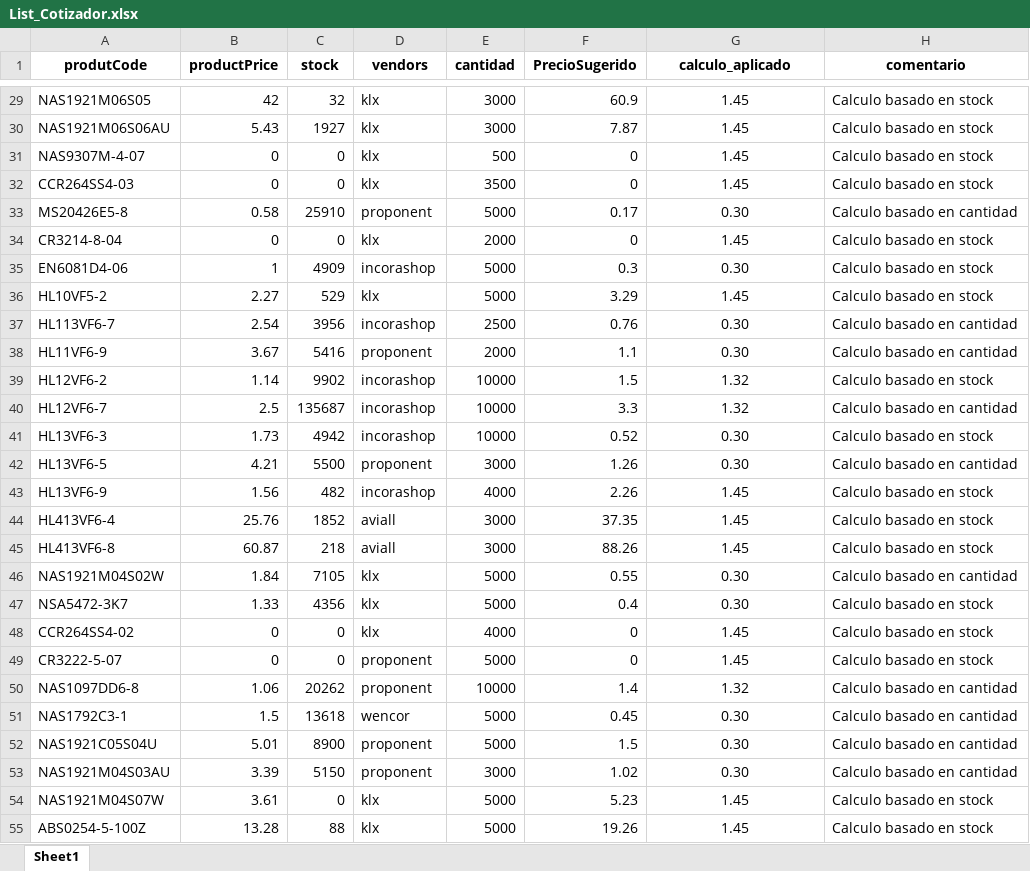
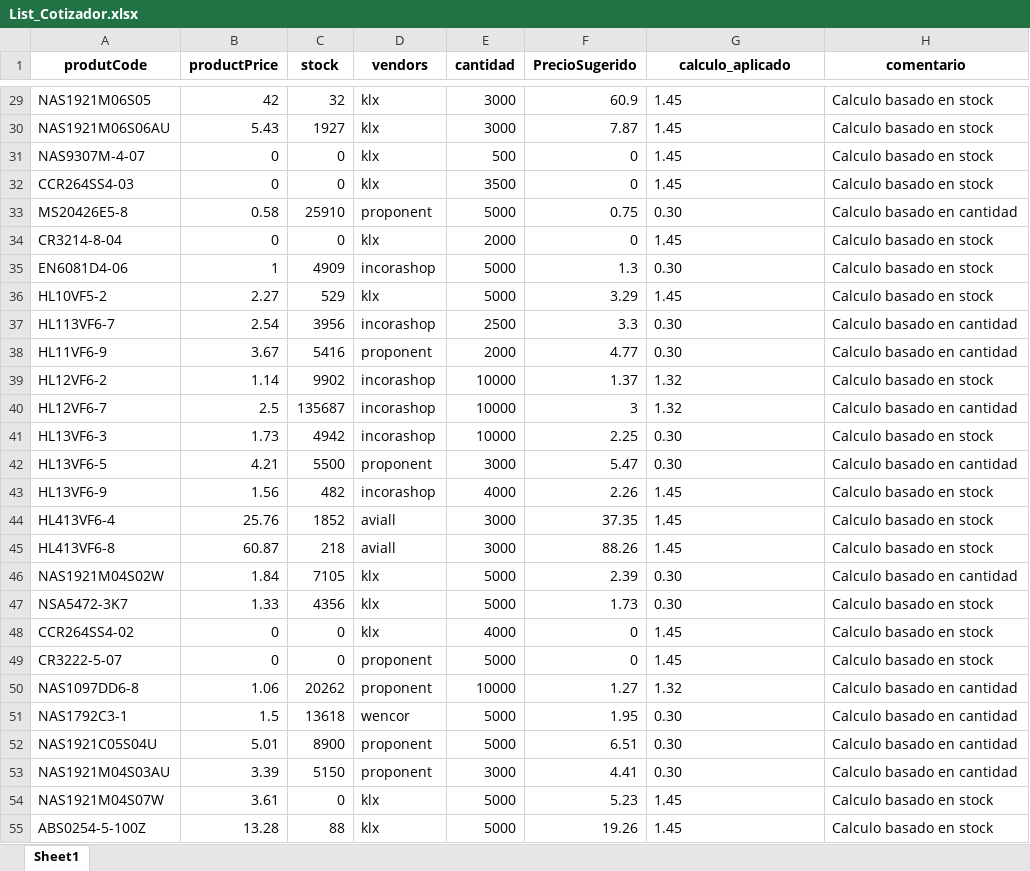
Before and after one commit to jlga0405/Aircraft, an Excel workbook: report_cotizacion/List_Cotizador.xlsx, sheet Sheet1, drawn as a sheet; only a part is shown, gaps mark what is left out; values as stored, in another font and other column widths than the file's, no borders; the diff covers the shown part only; the diff names each change by its address in the sheet, - before the commit and + after, or states it on an @@ line.

```diff
--- a/report_cotizacion/List_Cotizador.xlsx (sheet Sheet1)
+++ b/report_cotizacion/List_Cotizador.xlsx (sheet Sheet1)
-G29:G55 alignment: center
+G29:G55 alignment: left
-F33 (PrecioSugerido): 0.17
+F33 (PrecioSugerido): 0.75
-F35 (PrecioSugerido): 0.3
+F35 (PrecioSugerido): 1.3
-F37 (PrecioSugerido): 0.76
+F37 (PrecioSugerido): 3.3
-F38 (PrecioSugerido): 1.1
+F38 (PrecioSugerido): 4.77
-F39 (PrecioSugerido): 1.5
+F39 (PrecioSugerido): 1.37
-F40 (PrecioSugerido): 3.3
+F40 (PrecioSugerido): 3
-F41 (PrecioSugerido): 0.52
+F41 (PrecioSugerido): 2.25
-F42 (PrecioSugerido): 1.26
+F42 (PrecioSugerido): 5.47
-F46 (PrecioSugerido): 0.55
+F46 (PrecioSugerido): 2.39
-F47 (PrecioSugerido): 0.4
+F47 (PrecioSugerido): 1.73
-F50 (PrecioSugerido): 1.4
+F50 (PrecioSugerido): 1.27
-F51 (PrecioSugerido): 0.45
+F51 (PrecioSugerido): 1.95
-F52 (PrecioSugerido): 1.5
+F52 (PrecioSugerido): 6.51
-F53 (PrecioSugerido): 1.02
+F53 (PrecioSugerido): 4.41
```
Also changed, not shown: 19 edited cells and cell formats elsewhere in this sheet.
